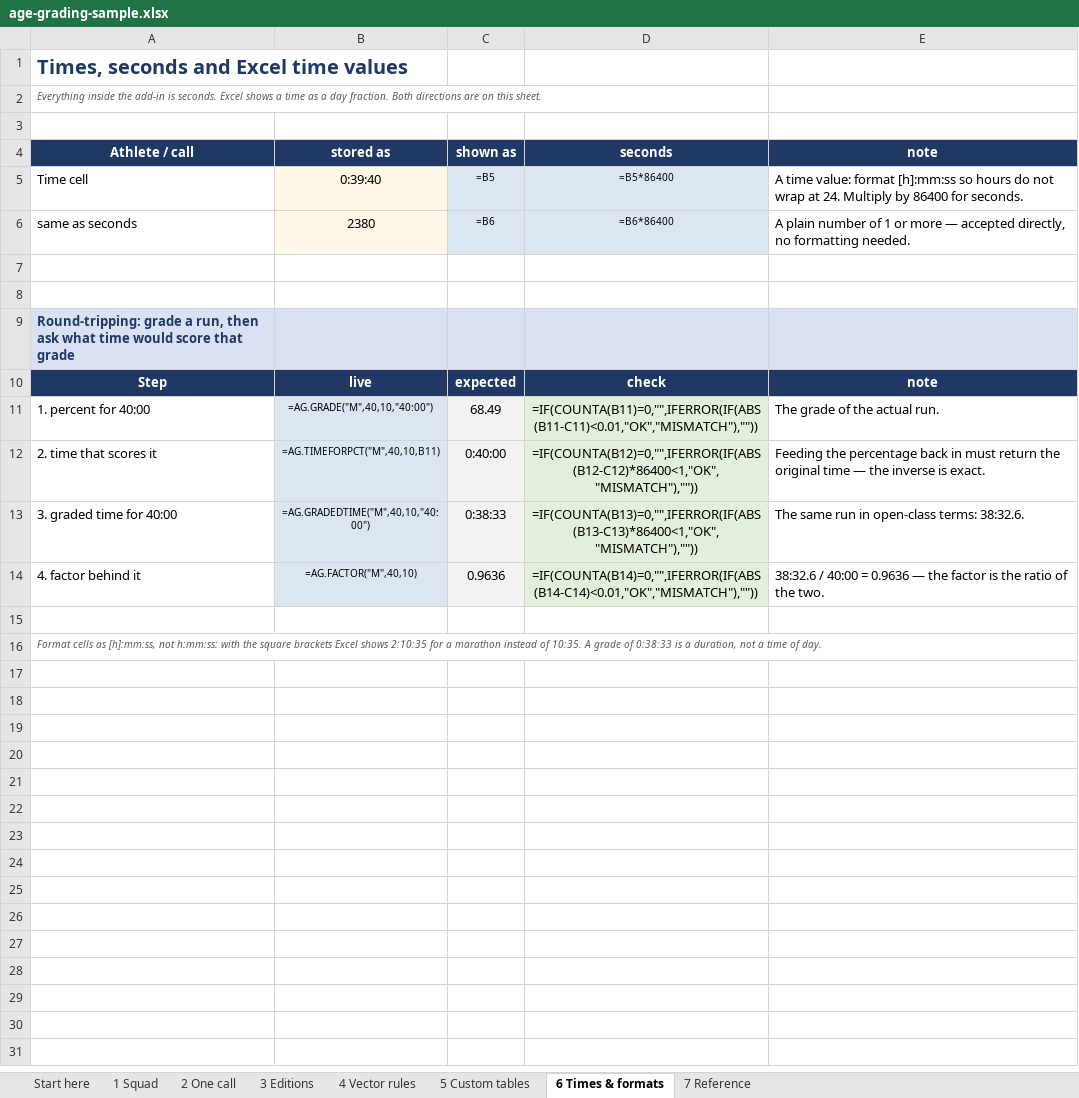
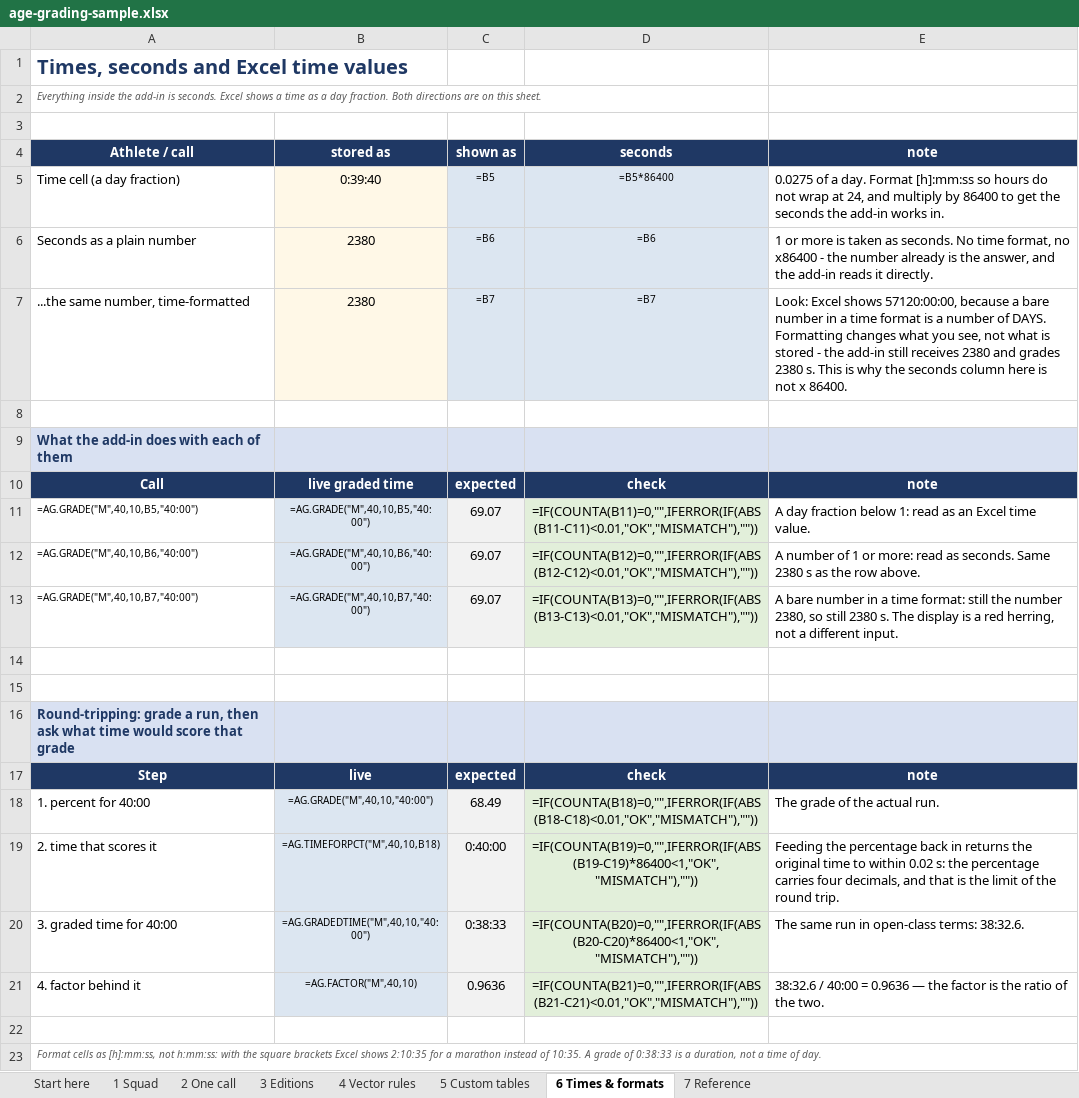
Before and after one commit to igitur/road-running-age-grading, an Excel workbook: xll/examples/age-grading-sample.xlsx, sheet 6 Times & formats, drawn as a sheet; values as stored, in another font and other column widths than the file's, no borders; formulas without a stored value are shown as written; addresses are those after the commit; the diff names each change by its address in the sheet, - before the commit and + after, or states it on an @@ line.

Commit message:
Fix the times sheet: the row labelled "same as seconds" demonstrated the opposite
2380 in a [h]:mm:ss cell shows 57120:00:00, because a bare number in a time format
is a number of DAYS, and x86400 on it gives 205,632,000. The arithmetic was right;
the label was wrong. That row claimed to show a plain number being taken as
seconds, and instead showed exactly the mistake the sheet exists to warn about.

Sheet 6 now has three rows, each honest about itself:

  time cell (a day fraction)   0:39:40  -> 0:39:40     -> x86400 = 2380.0 s
  seconds as a plain number      2380    -> 2380        -> 2380.0 s, no conversion
  ...the same number, formatted  2380    -> 57120:00:00 -> 2380.0 s, with the note

The third row keeps the raw 2380 in "stored as" so the contrast with "shown as" is
the lesson: formatting changes what you see, not what is stored.

Below them, all three cells are fed to AG.GRADE, and all three score 69.07% - a day
fraction under 1 is read as an Excel time, a number of 1 or more as seconds, and the
time format on the third changes neither the value nor the answer.

Also corrects the round-trip note: feeding a 4-decimal percentage back returns the
original time to within 0.02 s, not exactly.

```diff
--- a/xll/examples/age-grading-sample.xlsx (sheet 6 Times & formats)
+++ b/xll/examples/age-grading-sample.xlsx (sheet 6 Times & formats)
-A5 (Athlete / call): Time cell
+A5 (Athlete / call): Time cell (a day fraction)
-E5 (note): A time value: format [h]:mm:ss so hours do not wrap at 24. Multiply by 86400 for seconds.
+E5 (note): 0.0275 of a day. Format [h]:mm:ss so hours do not wrap at 24, and multiply by 86400 to get the seconds the add-in works in.
-A6 (Athlete / call): same as seconds
+A6 (Athlete / call): Seconds as a plain number
-D6 (seconds): =B6*86400
+D6 (seconds): =B6
-E6 (note): A plain number of 1 or more — accepted directly, no formatting needed.
+E6 (note): 1 or more is taken as seconds. No time format, no x86400 - the number already is the answer, and the add-in reads it directly.
+row 7: ...the same number, time-formatted | 2380 | =B7 | =B7 | Look: Excel shows 57120:00:00, because a bare number in a time format is a number of DAYS. Formatting changes what you see, not what is stored - the add-in still receives 2380 and grades 2380 s. This is why the seconds column here is not x 86400.
+row 8: (empty)
+row 9: What the add-in does with each of them
+row 10: Call | live graded time | expected | check | note
+row 11: =AG.GRADE("M",40,10,B5,"40:00") | =AG.GRADE("M",40,10,B5,"40:00") | 69.07 | =IF(COUNTA(B11)=0,"",IFERROR(IF(ABS(B11-C11)<0.01,"OK","MISMATCH"),"")) | A day fraction below 1: read as an Excel time value.
+row 12: =AG.GRADE("M",40,10,B6,"40:00") | =AG.GRADE("M",40,10,B6,"40:00") | 69.07 | =IF(COUNTA(B12)=0,"",IFERROR(IF(ABS(B12-C12)<0.01,"OK","MISMATCH"),"")) | A number of 1 or more: read as seconds. Same 2380 s as the row above.
+row 13: =AG.GRADE("M",40,10,B7,"40:00") | =AG.GRADE("M",40,10,B7,"40:00") | 69.07 | =IF(COUNTA(B13)=0,"",IFERROR(IF(ABS(B13-C13)<0.01,"OK","MISMATCH"),"")) | A bare number in a time format: still the number 2380, so still 2380 s. The display is a red herring, not a different input.
-D18 (seconds): =IF(COUNTA(B11)=0,"",IFERROR(IF(ABS(B11-C11)<0.01,"OK","MISMATCH"),""))
+D18 (seconds): =IF(COUNTA(B18)=0,"",IFERROR(IF(ABS(B18-C18)<0.01,"OK","MISMATCH"),""))
-B19 (stored as): =AG.TIMEFORPCT("M",40,10,B11)
+B19 (stored as): =AG.TIMEFORPCT("M",40,10,B18)
-D19 (seconds): =IF(COUNTA(B12)=0,"",IFERROR(IF(ABS(B12-C12)*86400<1,"OK","MISMATCH"),""))
+D19 (seconds): =IF(COUNTA(B19)=0,"",IFERROR(IF(ABS(B19-C19)*86400<1,"OK","MISMATCH"),""))
-E19 (note): …back in must return the original time — the inverse is exact.
+E19 (note): …back in returns the original time to within 0.02 s: the percentage carries four decimals, and that is the limit of the round trip.
-D20 (seconds): =IF(COUNTA(B13)=0,"",IFERROR(IF(ABS(B13-C13)*86400<1,"OK","MISMATCH"),""))
+D20 (seconds): =IF(COUNTA(B20)=0,"",IFERROR(IF(ABS(B20-C20)*86400<1,"OK","MISMATCH"),""))
-D21 (seconds): =IF(COUNTA(B14)=0,"",IFERROR(IF(ABS(B14-C14)<0.01,"OK","MISMATCH"),""))
+D21 (seconds): =IF(COUNTA(B21)=0,"",IFERROR(IF(ABS(B21-C21)<0.01,"OK","MISMATCH"),""))
```
Also changed, not shown: 1 other file.
